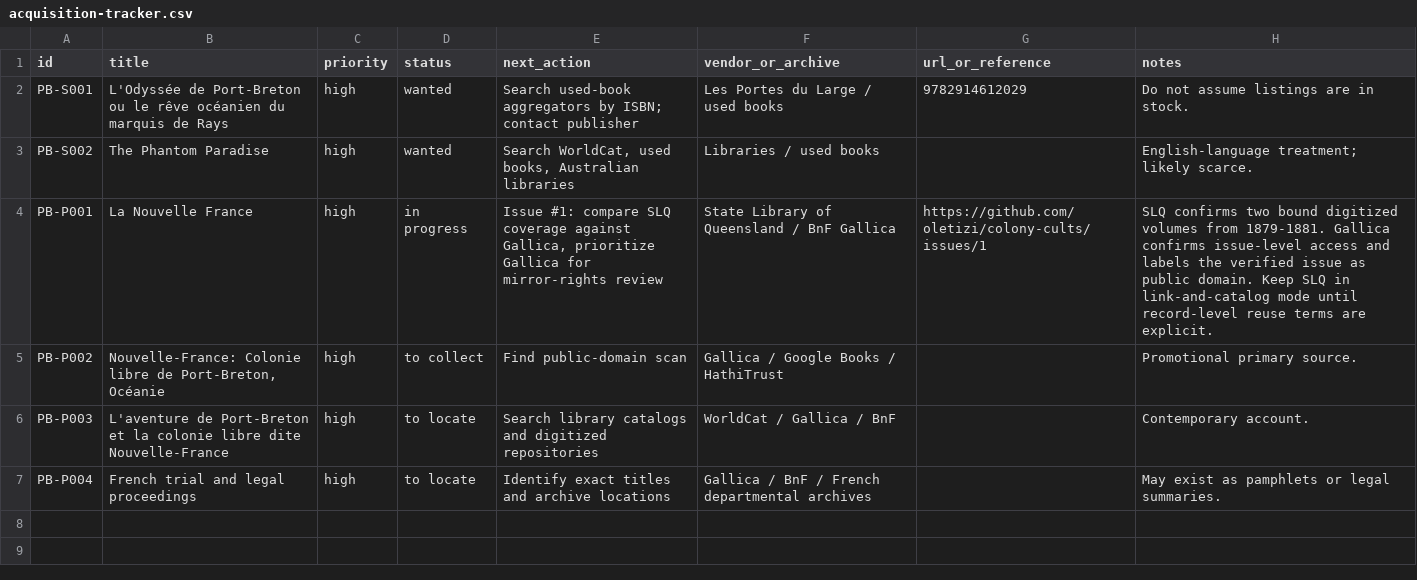
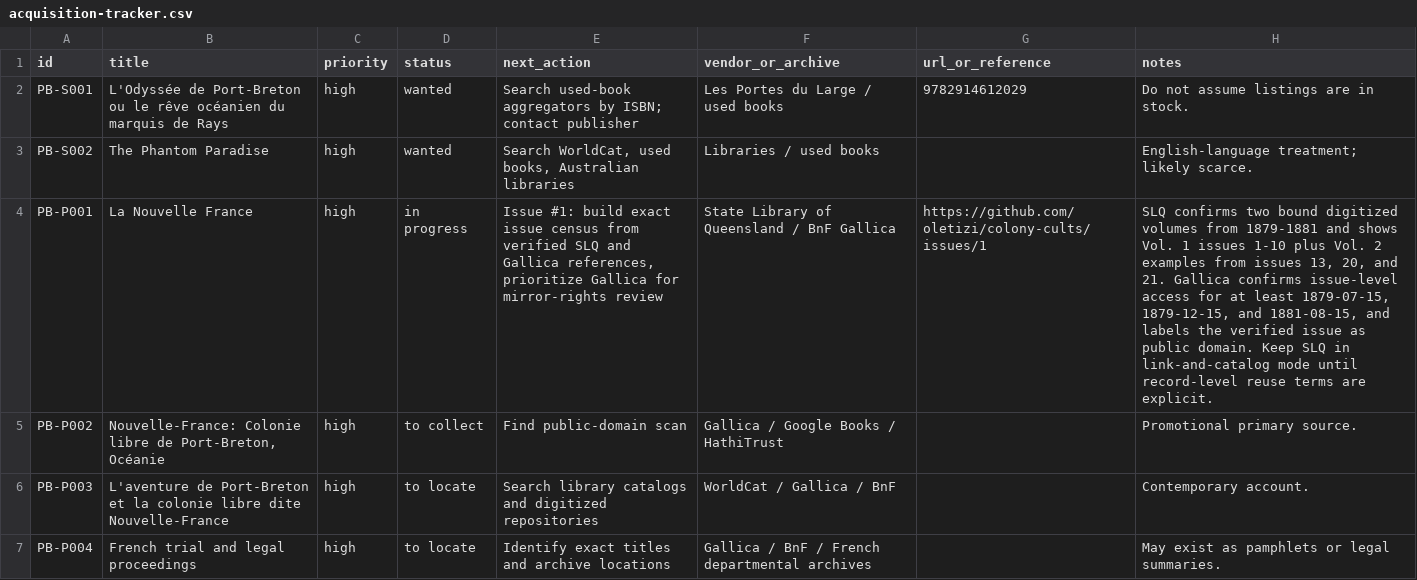
Before and after one commit to oletizi/colony-cults, a CSV file: bibliography/acquisition-tracker.csv, drawn as a sheet; the diff names each change by its address in the sheet, - before the commit and + after, or states it on an @@ line.

Commit message:
research: refine La Nouvelle France coverage notes

```diff
--- a/bibliography/acquisition-tracker.csv
+++ b/bibliography/acquisition-tracker.csv
-E4 (next_action): Issue #1: compare SLQ coverage against Gallica, prioritize Gallica…
+E4 (next_action): Issue #1: build exact issue census from verified SLQ and Gallica references, prioritize Gallica…
-H4 (notes): …volumes from 1879-1881. Gallica confirms issue-level access and labels…
+H4 (notes): …volumes from 1879-1881 and shows Vol. 1 issues 1-10 plus Vol. 2 examples from issues 13, 20, and 21. Gallica confirms issue-level access for at least 1879-07-15, 1879-12-15, and 1881-08-15, and labels…
```
Also changed, not shown: 3 other files.
